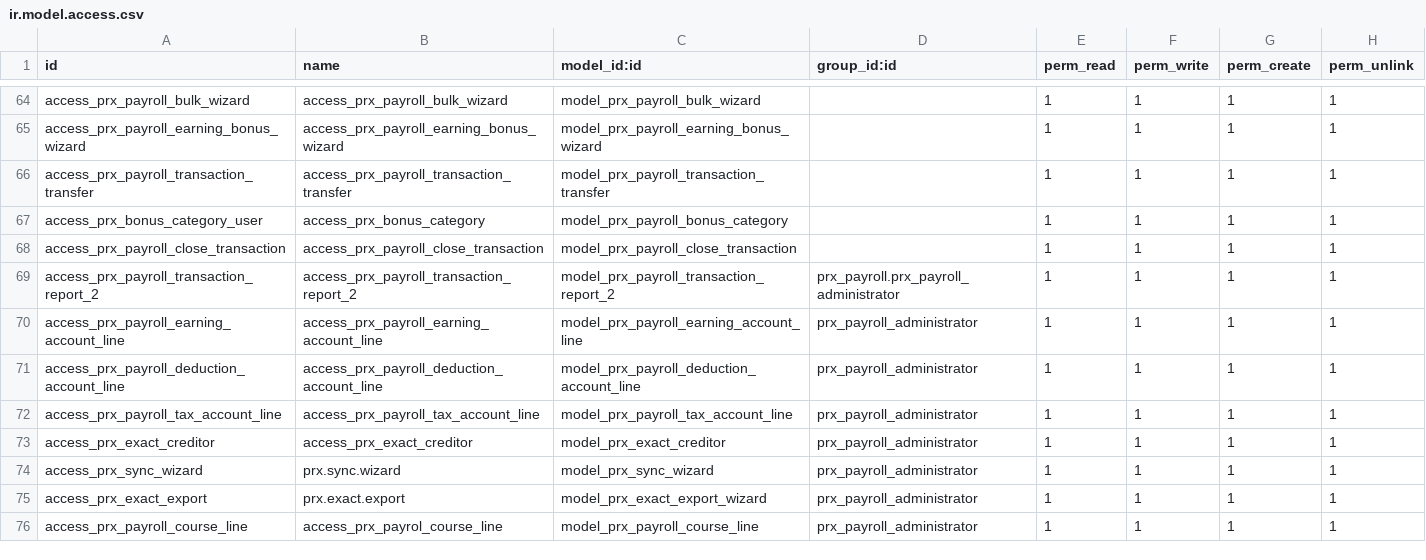
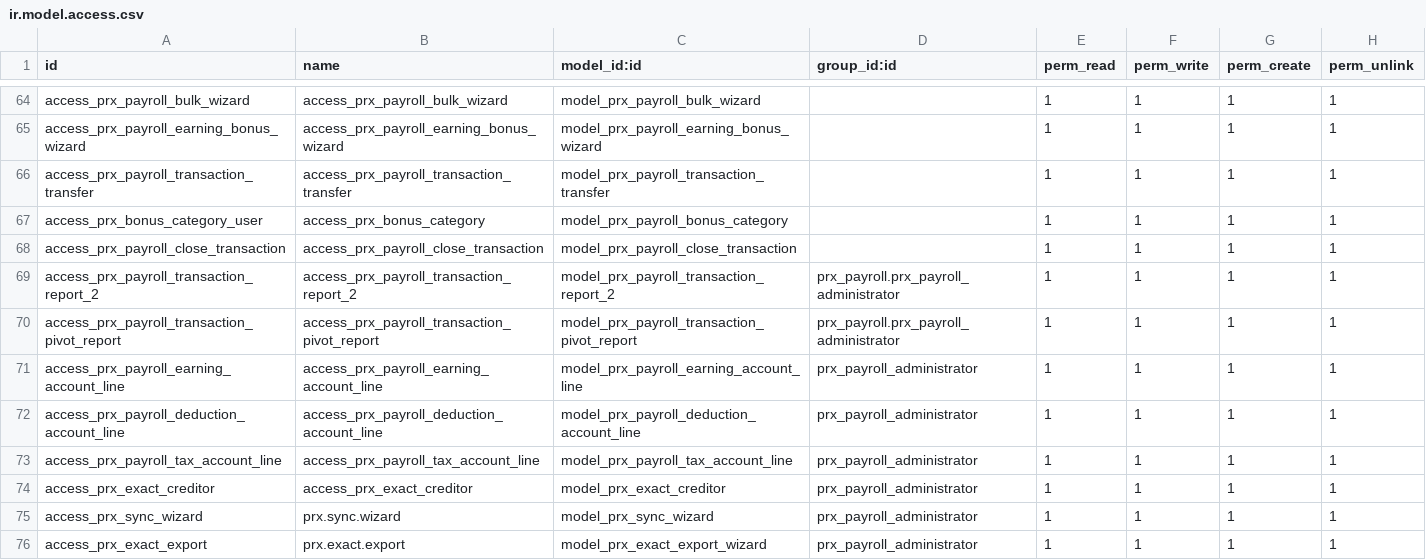
Before and after one commit to tenamurvelashvili/grdc, a CSV file: prx_payroll/security/ir.model.access.csv, drawn as a sheet; only a part is shown, gaps mark what is left out; the shorter side is filled out with more unchanged rows; the diff names each change by its address in the sheet, - before the commit and + after, or states it on an @@ line.

Commit message:
payroll creditor fix

```diff
--- a/prx_payroll/security/ir.model.access.csv
+++ b/prx_payroll/security/ir.model.access.csv
+row 70: access_prx_payroll_transaction_pivot_report | access_prx_payroll_transaction_pivot_report | model_prx_payroll_transaction_pivot_report | prx_payroll.prx_payroll_administrator | 1 | 1 | 1 | 1
```
Also changed, not shown: 4 other files.
